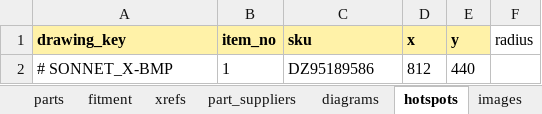
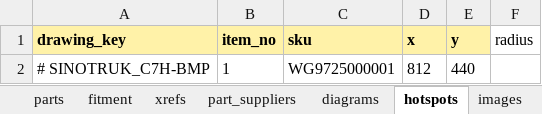
Before and after one commit to iancrediballs/ctpcore, an Excel workbook: docs/templates/new_make_template.xlsx, sheet hotspots, drawn as a sheet; values as stored, in another font and other column widths than the file's, no borders; the diff names each change by its address in the sheet, - before the commit and + after, or states it on an @@ line.

```diff
--- a/docs/templates/new_make_template.xlsx (sheet hotspots)
+++ b/docs/templates/new_make_template.xlsx (sheet hotspots)
-A2 (drawing_key): # SONNET_X-BMP
+A2 (drawing_key): # SINOTRUK_C7H-BMP
-C2 (sku): DZ95189586
+C2 (sku): WG9725000001
```
Also changed, not shown: sheet profile, sheet images, sheet fitment, sheet price_books, sheet xrefs, sheet diagrams, 3 more sheets, 17 other files.
